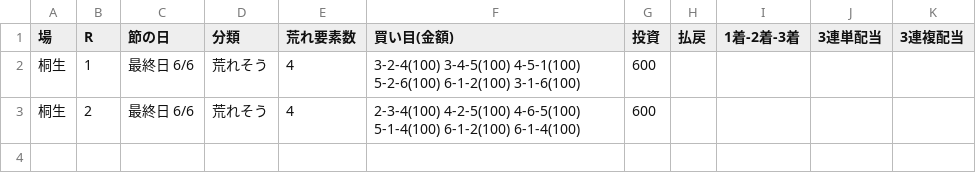
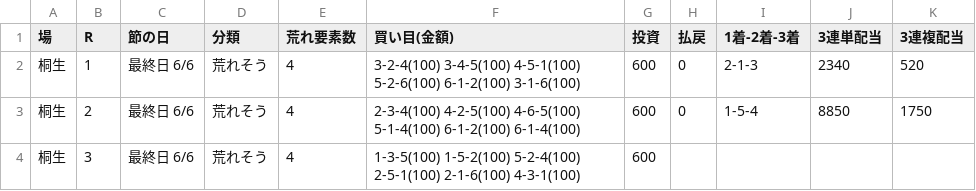
Before and after one commit to 777peipeipei-cmd/777reposi, a TSV file: notes/picks/20261122_kiryu.tsv, drawn as a sheet.

```diff
--- a/notes/picks/20261122_kiryu.tsv
+++ b/notes/picks/20261122_kiryu.tsv
@@ -1,3 +1,4 @@
 場	R	節の日	分類	荒れ要素数	買い目(金額)	投資	払戻	1着-2着-3着	3連単配当	3連複配当
-桐生	1	最終日 6/6	荒れそう	4	3-2-4(100) 3-4-5(100) 4-5-1(100) 5-2-6(100) 6-1-2(100) 3-1-6(100)	600				
-桐生	2	最終日 6/6	荒れそう	4	2-3-4(100) 4-2-5(100) 4-6-5(100) 5-1-4(100) 6-1-2(100) 6-1-4(100)	600				
+桐生	1	最終日 6/6	荒れそう	4	3-2-4(100) 3-4-5(100) 4-5-1(100) 5-2-6(100) 6-1-2(100) 3-1-6(100)	600	0	2-1-3	2340	520
+桐生	2	最終日 6/6	荒れそう	4	2-3-4(100) 4-2-5(100) 4-6-5(100) 5-1-4(100) 6-1-2(100) 6-1-4(100)	600	0	1-5-4	8850	1750
+桐生	3	最終日 6/6	荒れそう	4	1-3-5(100) 1-5-2(100) 5-2-4(100) 2-5-1(100) 2-1-6(100) 4-3-1(100)	600				
```
